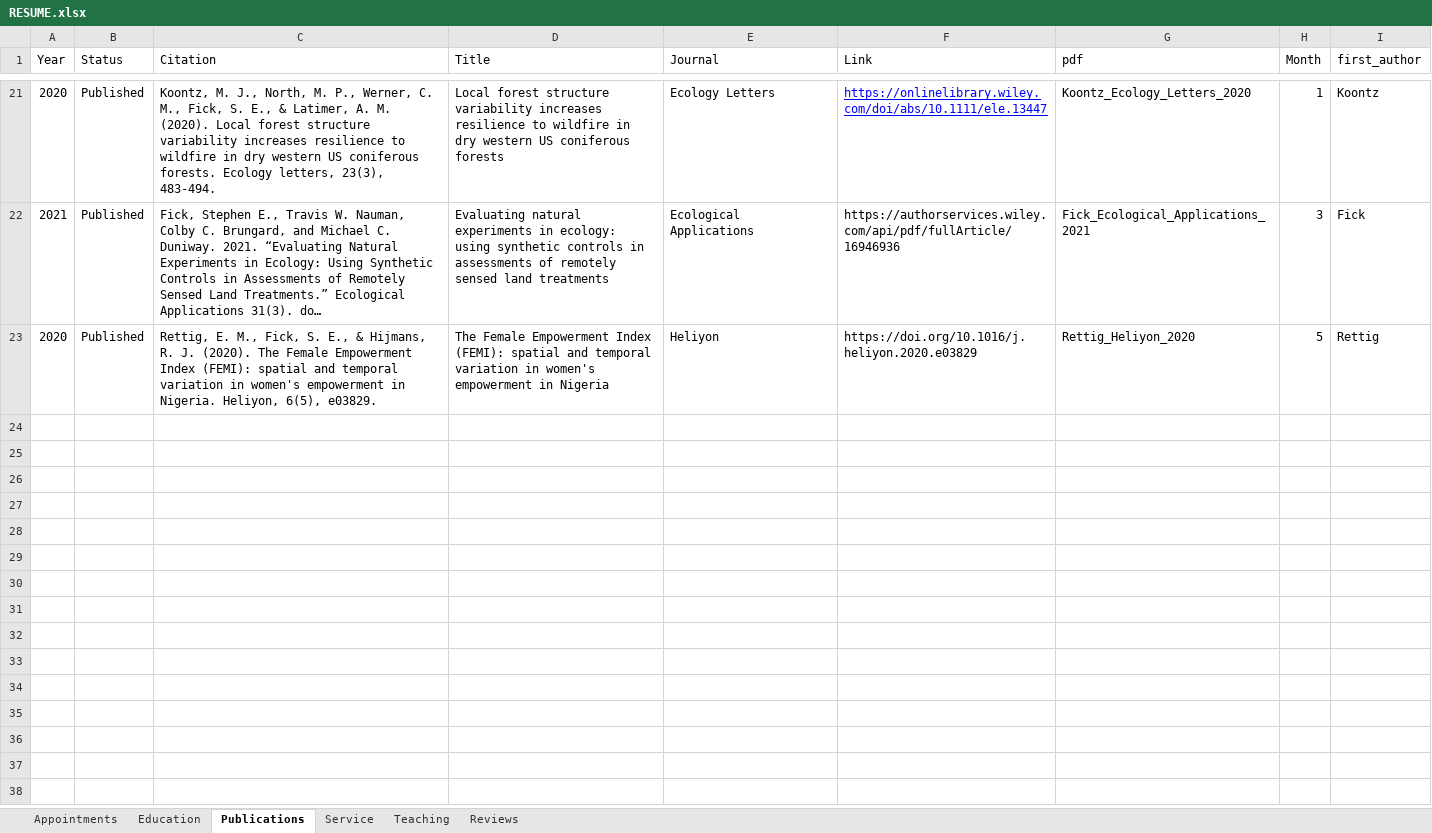
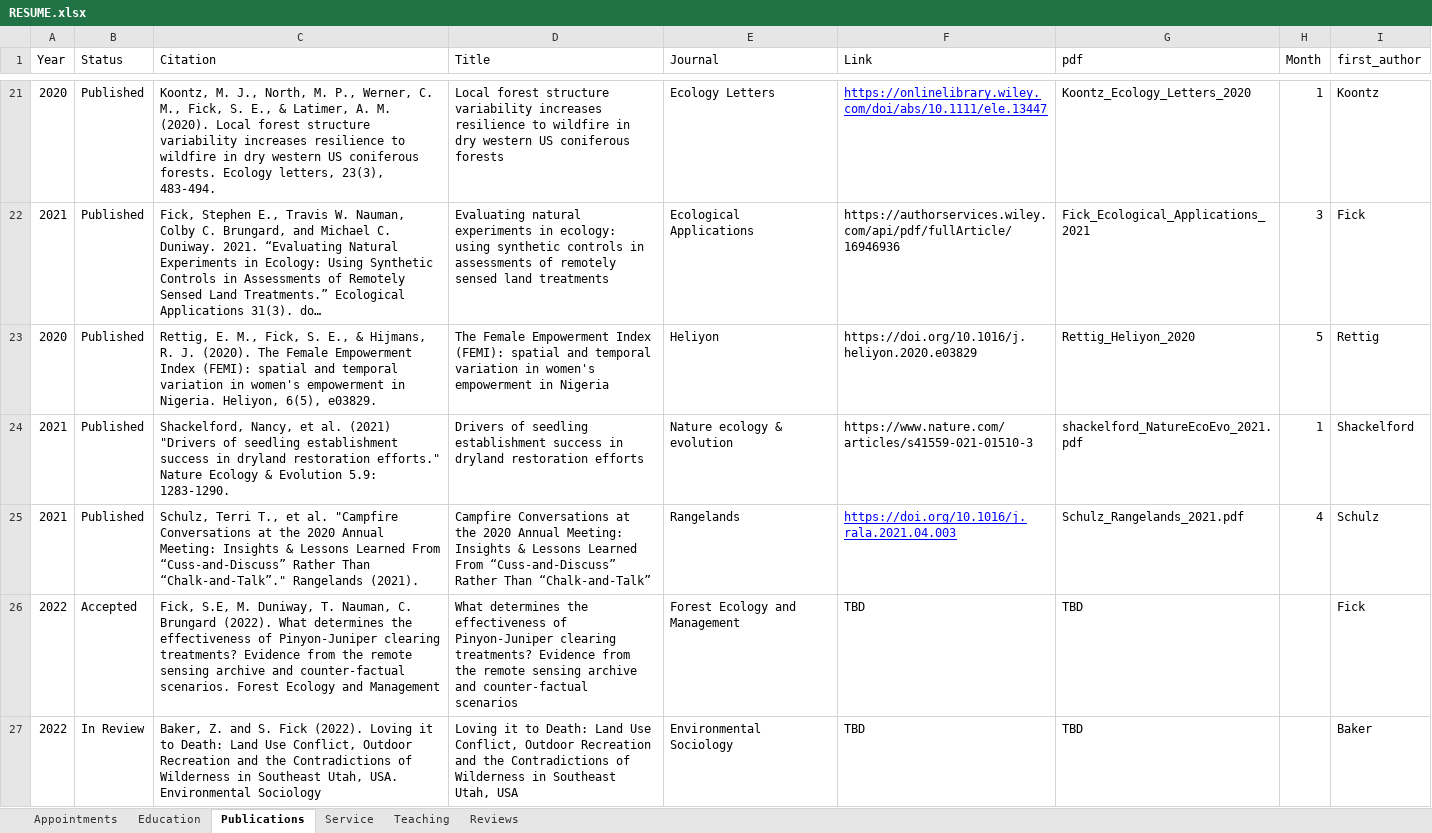
Before and after one commit to fickse/fickse.github.io, an Excel workbook: RESUME.xlsx, sheet Publications, drawn as a sheet; only a part is shown, gaps mark what is left out; long unchanged cells end in …; values as stored, in another font and other column widths than the file's, no borders; the diff names each change by its address in the sheet, - before the commit and + after, or states it on an @@ line.

Commit message:
update resume

```diff
--- a/RESUME.xlsx (sheet Publications)
+++ b/RESUME.xlsx (sheet Publications)
+row 24: 2021 | Published | Shackelford, Nancy, et al. (2021) "Drivers of seedling establishment success in dryland restoration efforts." Nature Ecology & Evolution 5.9: 1283-1290. | Drivers of seedling establishment success in dryland restoration efforts | Nature ecology & evolution | https://www.nature.com/articles/s41559-021-01510-3 | shackelford_NatureEcoEvo_2021.pdf | 1 | Shackelford
+row 25: 2021 | Published | Schulz, Terri T., et al. "Campfire Conversations at the 2020 Annual Meeting: Insights & Lessons Learned From “Cuss-and-Discuss” Rather Than “Chalk-and-Talk”." Rangelands (2021). | Campfire Conversations at the 2020 Annual Meeting: Insights & Lessons Learned From “Cuss-and-Discuss” Rather Than “Chalk-and-Talk” | Rangelands | https://doi.org/10.1016/j.rala.2021.04.003 | Schulz_Rangelands_2021.pdf | 4 | Schulz
+row 26: 2022 | Accepted | Fick, S.E, M. Duniway, T. Nauman, C. Brungard (2022). What determines the effectiveness of Pinyon-Juniper clearing treatments? Evidence from the remote sensing archive and counter-factual scenarios. Forest Ecology and Management | What determines the effectiveness of Pinyon-Juniper clearing treatments? Evidence from the remote sensing archive and counter-factual scenarios | Forest Ecology and Management | TBD | TBD |  | Fick
+row 27: 2022 | In Review | Baker, Z. and S. Fick (2022). Loving it to Death: Land Use Conflict, Outdoor Recreation and the Contradictions of Wilderness in Southeast Utah, USA. Environmental Sociology | Loving it to Death: Land Use Conflict, Outdoor Recreation and the Contradictions of Wilderness in Southeast Utah, USA | Environmental Sociology | TBD | TBD |  | Baker
```
Also changed, not shown: 6 other files.
